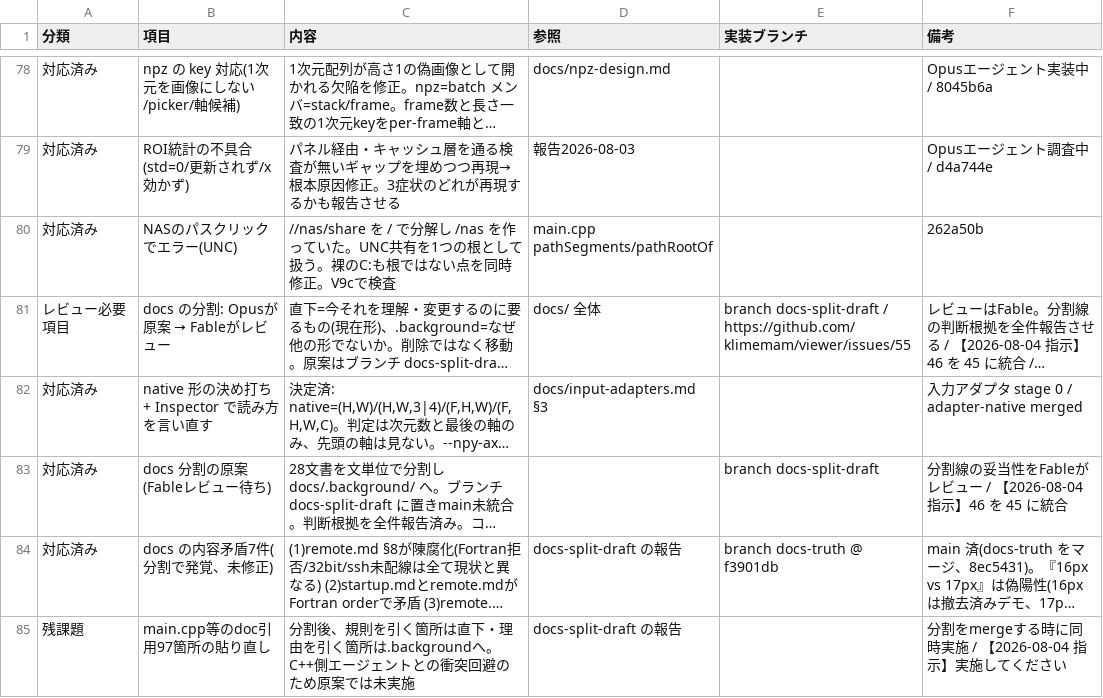
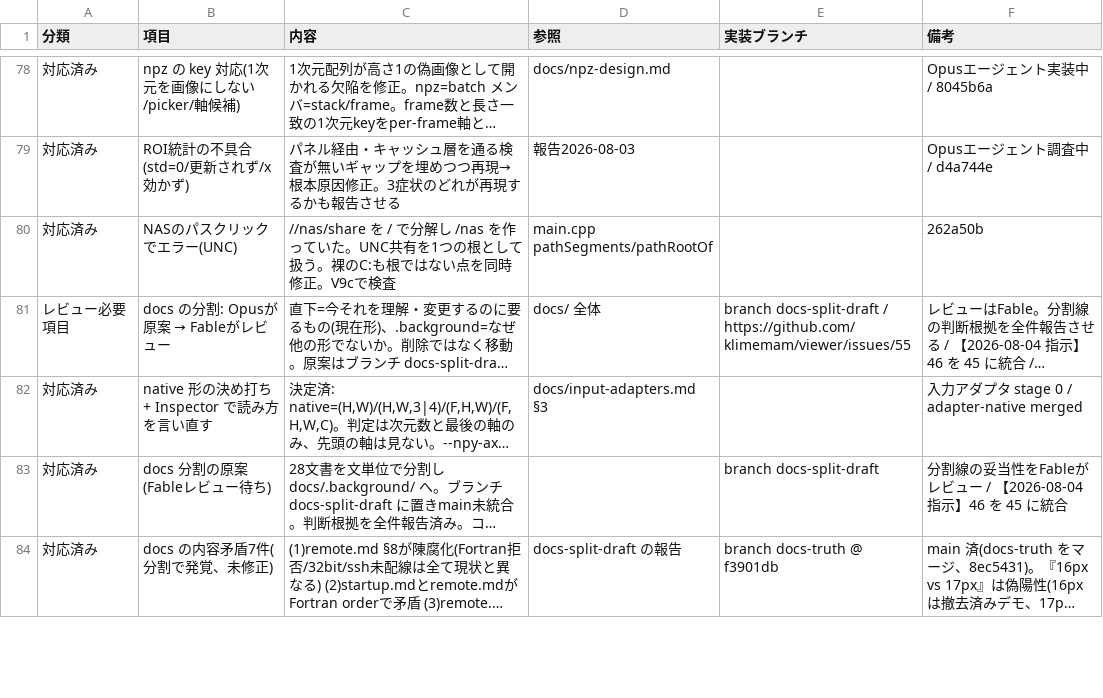
Before and after one commit to klimemam/viewer, a CSV file: docs/tasks.csv, drawn as a sheet; only a part is shown, gaps mark what is left out; long unchanged cells end in …; removed rows and columns are numbered as before the commit, all else as after; the diff covers the shown part only; the diff names each change by its address in the sheet, - before the commit and + after, or states it on an @@ line.

```diff
--- a/docs/tasks.csv
+++ b/docs/tasks.csv
-row 85: 残課題 | main.cpp等のdoc引用97箇所の貼り直し | 分割後、規則を引く箇所は直下・理由を引く箇所は.backgroundへ。C++側エージェントとの衝突回避のため原案では未実施 | docs-split-draft の報告 |  | 分割をmergeする時に同時実施 / 【2026-08-04 指示】実施してください
```
Also changed, not shown: 3 added rows and 3 edited cells elsewhere in this file.
